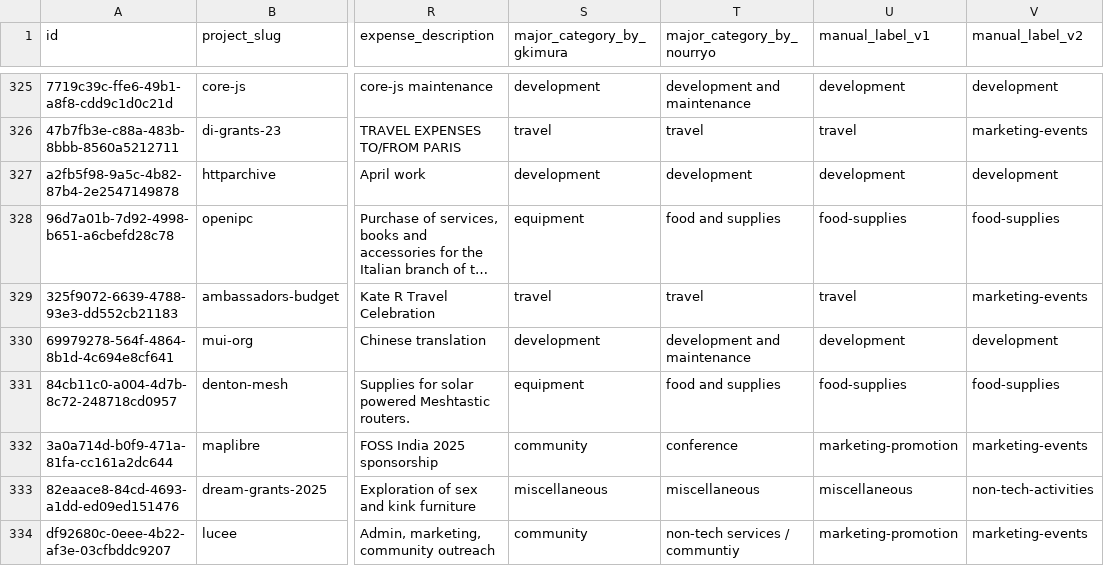
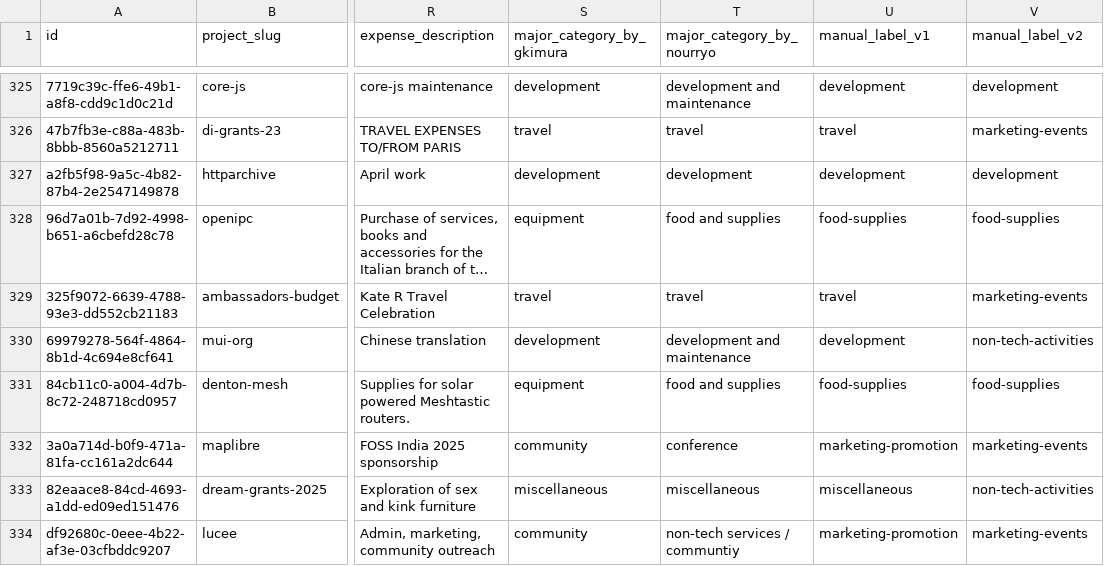
Before and after one commit to kmr-gks/oss-study, a CSV file: opencollective/expenses_random_order_v2.csv, drawn as a sheet; only a part is shown, gaps mark what is left out; long unchanged cells end in …; the diff covers the shown part only; the diff names each change by its address in the sheet, - before the commit and + after, or states it on an @@ line.

```diff
--- a/opencollective/expenses_random_order_v2.csv
+++ b/opencollective/expenses_random_order_v2.csv
-V330 (manual_label_v2): development
+V330 (manual_label_v2): non-tech-activities
```
Also changed, not shown: 6 edited cells elsewhere in this file.
